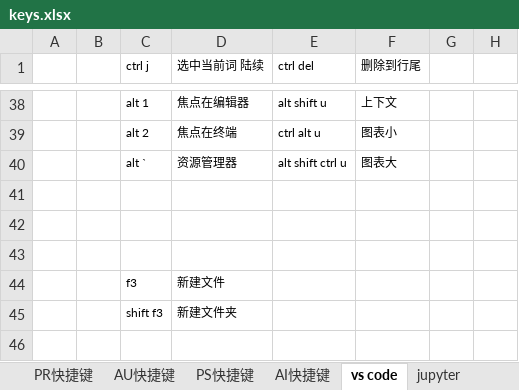
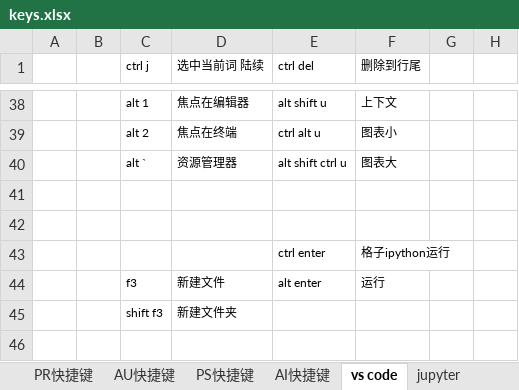
Before and after one commit to billyxin/doc, an Excel workbook: MachineSettings/keys.xlsx, sheet vs code, drawn as a sheet; only a part is shown, gaps mark what is left out; values as stored, in another font and other column widths than the file's, no borders; the diff names each change by its address in the sheet, - before the commit and + after, or states it on an @@ line.

```diff
--- a/MachineSettings/keys.xlsx (sheet vs code)
+++ b/MachineSettings/keys.xlsx (sheet vs code)
-row 43: (empty)
+row 43:  |  |  |  | ctrl enter | 格子ipython运行
-E44 (ctrl del): (empty)
+E44 (ctrl del): alt enter
-F44 (删除到行尾): (empty)
+F44 (删除到行尾): 运行
```
Also changed, not shown: 1 other file.
